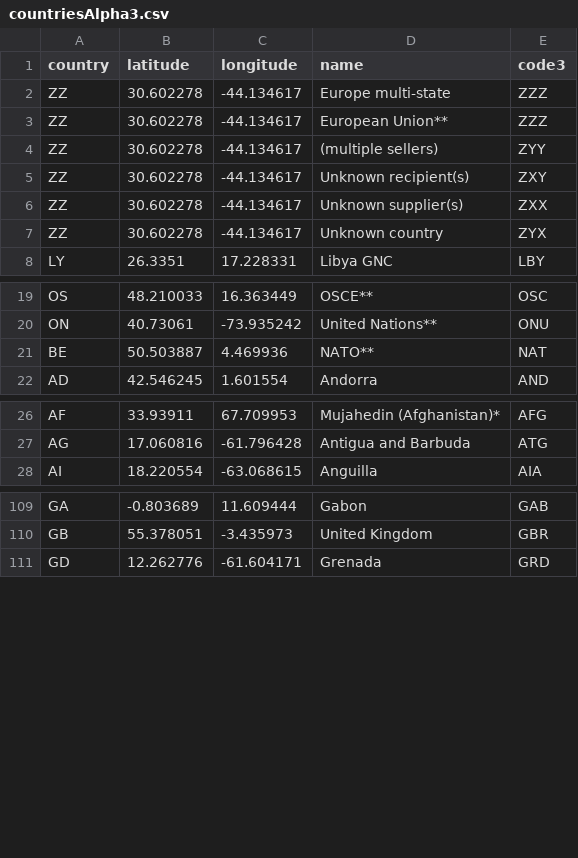
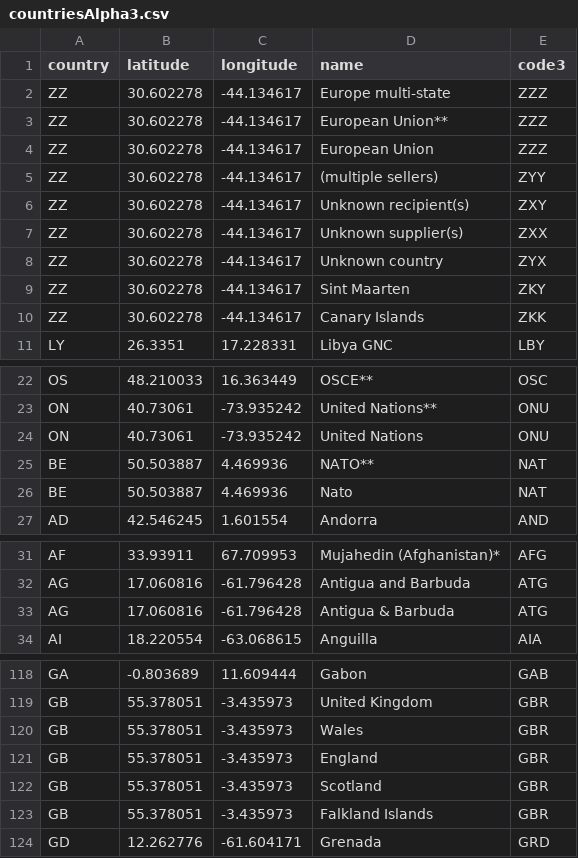
Before and after one commit to GiuppoUni/warInspector, a CSV file: final/static/data/countriesAlpha3.csv, drawn as a sheet; only a part is shown, gaps mark what is left out; the diff covers the shown part only; the diff names each change by its address in the sheet, - before the commit and + after, or states it on an @@ line.

Commit message:
- Add values fields to nations inside the select element - Selecting elements in option reusult in selection on the map

```diff
--- a/final/static/data/countriesAlpha3.csv
+++ b/final/static/data/countriesAlpha3.csv
+row 4: ZZ | 30.602278 | -44.134617 | European Union | ZZZ
+row 9: ZZ | 30.602278 | -44.134617 | Sint Maarten | ZKY
+row 10: ZZ | 30.602278 | -44.134617 | Canary Islands | ZKK
+row 24: ON | 40.73061 | -73.935242 | United Nations | ONU
+row 26: BE | 50.503887 | 4.469936 | Nato | NAT
+row 33: AG | 17.060816 | -61.796428 | Antigua & Barbuda | ATG
+row 120: GB | 55.378051 | -3.435973 | Wales | GBR
+row 121: GB | 55.378051 | -3.435973 | England | GBR
+row 122: GB | 55.378051 | -3.435973 | Scotland | GBR
+row 123: GB | 55.378051 | -3.435973 | Falkland Islands | GBR
```
Also changed, not shown: 8 added rows elsewhere in this file, 5 other files.
